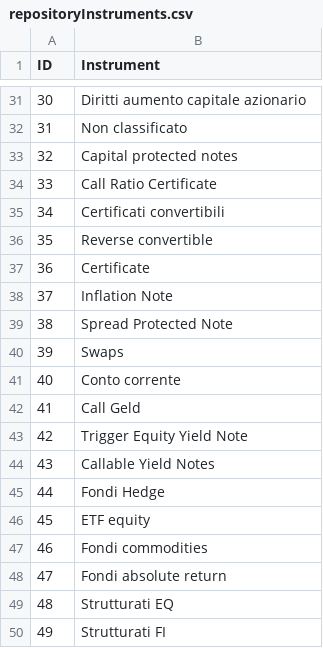
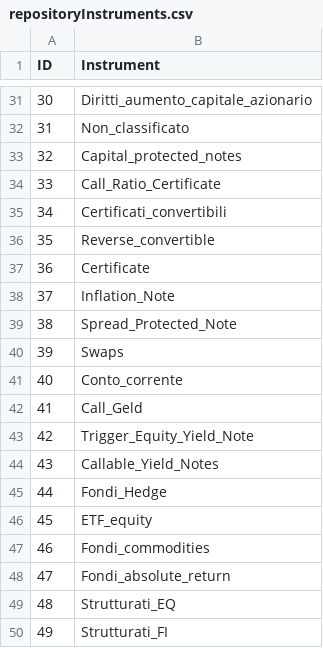
Before and after one commit to PsaksuMeRap/AAA, a CSV file: VAR/unitTests/data/repositoryInstruments.csv, drawn as a sheet; only a part is shown, gaps mark what is left out; the diff covers the shown part only.

```diff
--- a/VAR/unitTests/data/repositoryInstruments.csv
+++ b/VAR/unitTests/data/repositoryInstruments.csv
@@ -31,20 +31,20 @@
-30,"Diritti aumento capitale azionario"
-31,"Non classificato"
-32,"Capital protected notes"
-33,"Call Ratio Certificate"
-34,"Certificati convertibili"
-35,"Reverse convertible"
+30,"Diritti_aumento_capitale_azionario"
+31,"Non_classificato"
+32,"Capital_protected_notes"
+33,"Call_Ratio_Certificate"
+34,"Certificati_convertibili"
+35,"Reverse_convertible"
 36,"Certificate"
-37,"Inflation Note"
-38,"Spread Protected Note"
+37,"Inflation_Note"
+38,"Spread_Protected_Note"
 39,"Swaps"
-40,"Conto corrente"
-41,"Call Geld"
-42,"Trigger Equity Yield Note"
-43,"Callable Yield Notes"
-44,"Fondi Hedge"
-45,"ETF equity"
-46,"Fondi commodities"
-47,"Fondi absolute return"
-48,"Strutturati EQ"
-49,"Strutturati FI"
+40,"Conto_corrente"
+41,"Call_Geld"
+42,"Trigger_Equity_Yield_Note"
+43,"Callable_Yield_Notes"
+44,"Fondi_Hedge"
+45,"ETF_equity"
+46,"Fondi_commodities"
+47,"Fondi_absolute_return"
+48,"Strutturati_EQ"
+49,"Strutturati_FI"
```
Also changed, not shown: 22 edited cells elsewhere in this file, 15 other files.
